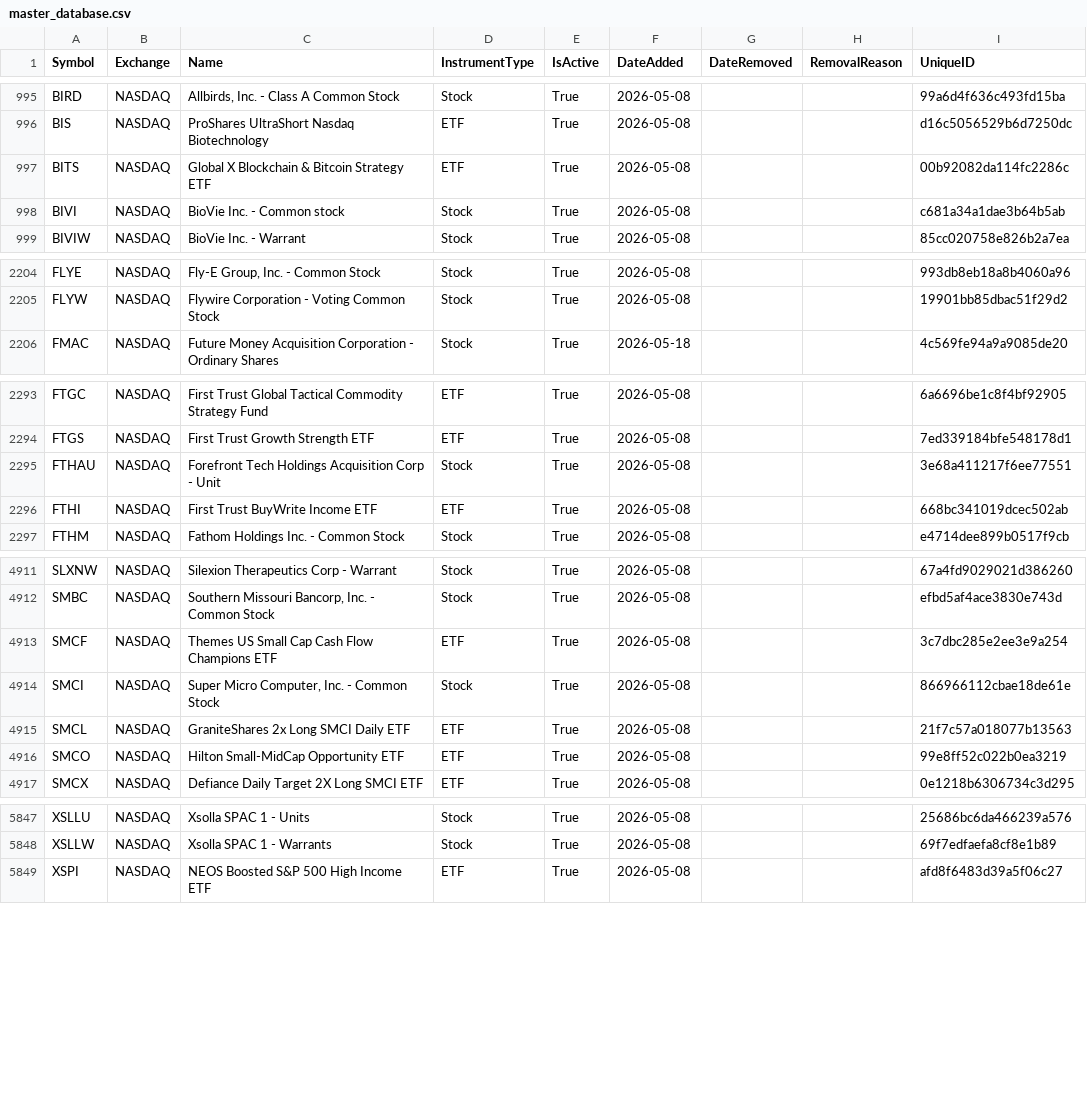
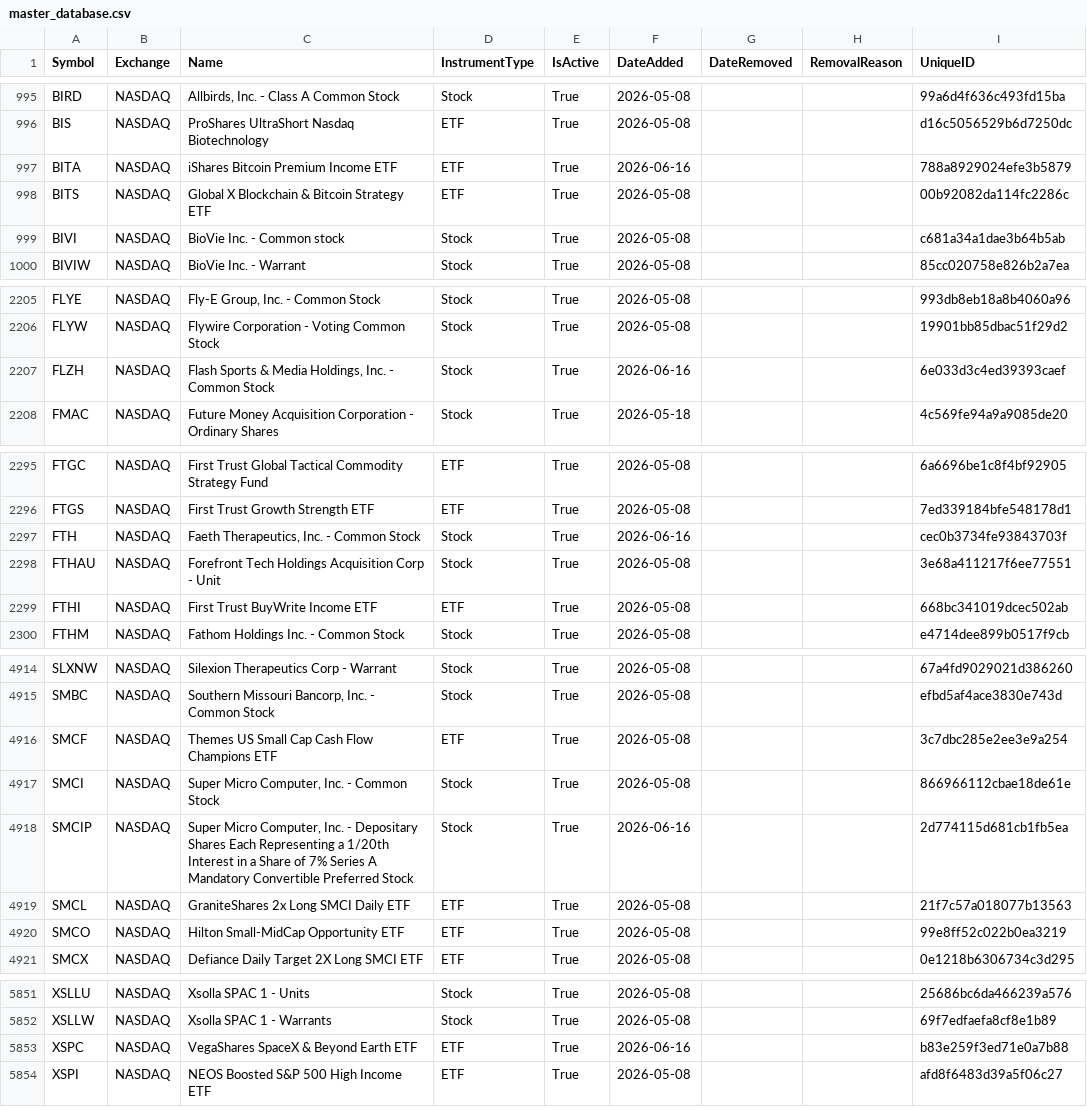
Before and after one commit to mrft/ticker-chronicle, a CSV file: data/master_database.csv, drawn as a sheet; only a part is shown, gaps mark what is left out; the diff covers the shown part only; the diff names each change by its address in the sheet, - before the commit and + after, or states it on an @@ line.

```diff
--- a/data/master_database.csv
+++ b/data/master_database.csv
+row 997: BITA | NASDAQ | iShares Bitcoin Premium Income ETF | ETF | True | 2026-06-16 |  |  | 788a8929024efe3b5879
+row 2207: FLZH | NASDAQ | Flash Sports & Media Holdings, Inc. - Common Stock | Stock | True | 2026-06-16 |  |  | 6e033d3c4ed39393caef
+row 2297: FTH | NASDAQ | Faeth Therapeutics, Inc. - Common Stock | Stock | True | 2026-06-16 |  |  | cec0b3734fe93843703f
+row 4918: SMCIP | NASDAQ | Super Micro Computer, Inc. - Depositary Shares Each Representing a 1/20th Interest in a Share of 7% Series A Mandatory Convertible Preferred Stock | Stock | True | 2026-06-16 |  |  | 2d774115d681cb1fb5ea
+row 5853: XSPC | NASDAQ | VegaShares SpaceX & Beyond Earth ETF | ETF | True | 2026-06-16 |  |  | b83e259f3ed71e0a7b88
```
Also changed, not shown: 2 added rows and 21 edited cells elsewhere in this file, data/raw/nasdaq.csv, data/raw/nyse.csv, 1 other file.
